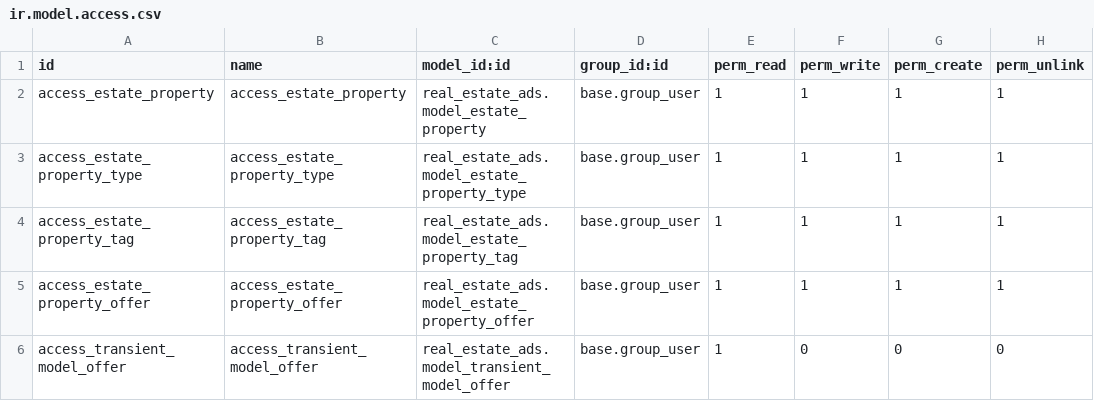
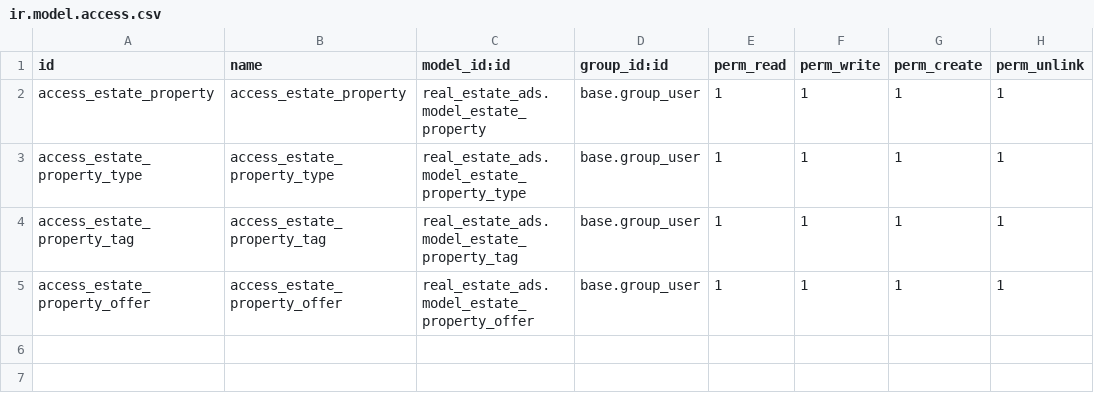
Before and after one commit to rafaelodoo/17_30, a CSV file: real_estate_ads/security/ir.model.access.csv, drawn as a sheet.

Commit message:
3030

```diff
--- a/real_estate_ads/security/ir.model.access.csv
+++ b/real_estate_ads/security/ir.model.access.csv
@@ -5,2 +5 @@ access_estate_property_tag,access_estate_property_tag,real_estate_ads.model_esta
 access_estate_property_offer,access_estate_property_offer,real_estate_ads.model_estate_property_offer,base.group_user,1,1,1,1
-access_transient_model_offer,access_transient_model_offer,real_estate_ads.model_transient_model_offer,base.group_user,1,0,0,0
```
